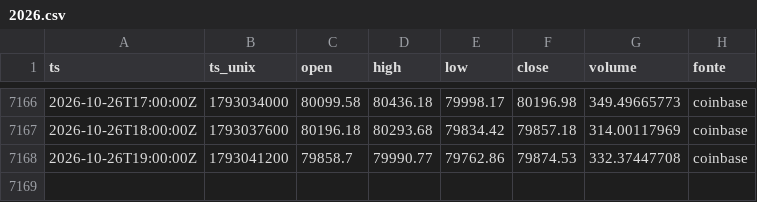
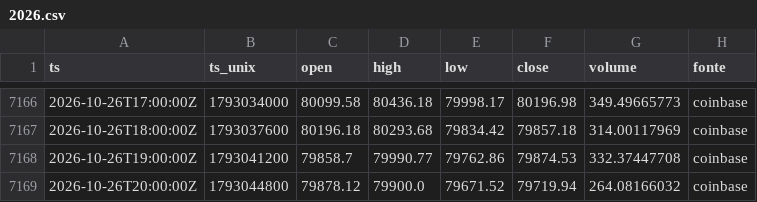
Before and after one commit to joaovpag/sinal-do-satoshi, a CSV file: preco_1h/2026.csv, drawn as a sheet; only a part is shown, gaps mark what is left out.

```diff
--- a/preco_1h/2026.csv
+++ b/preco_1h/2026.csv
@@ -7168 +7168,2 @@ ts,ts_unix,open,high,low,close,volume,fonte
 2026-10-26T19:00:00Z,1793041200,79858.7,79990.77,79762.86,79874.53,332.37447708,coinbase
+2026-10-26T20:00:00Z,1793044800,79878.12,79900.0,79671.52,79719.94,264.08166032,coinbase
```
Also changed, not shown: derivativos/2026-10.csv, preco_15m/2026-10.csv, 1 other file.
